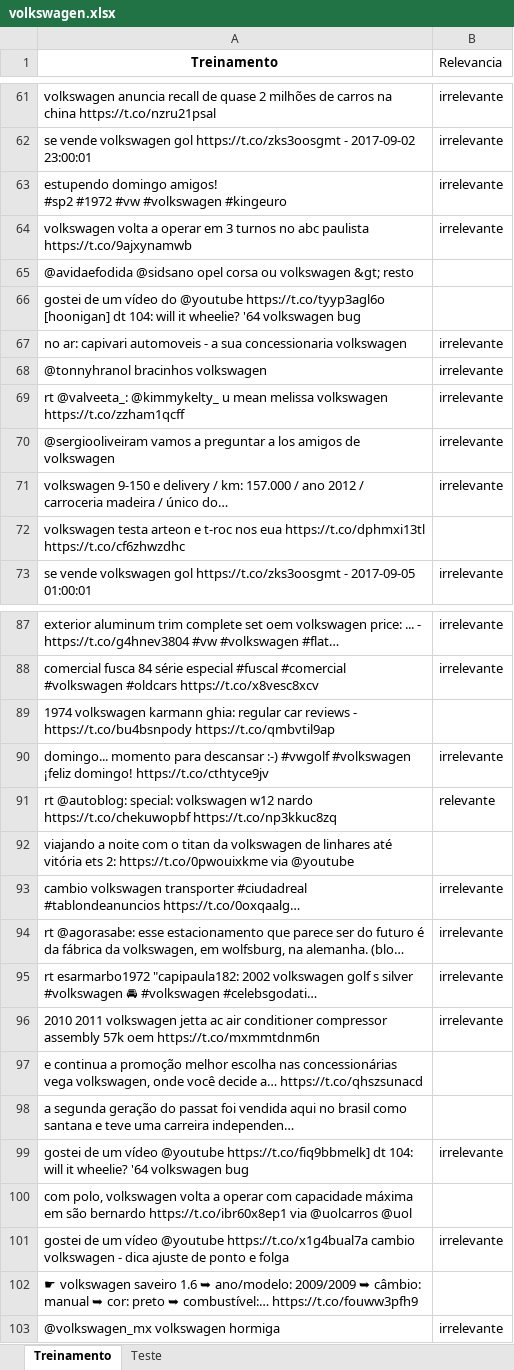
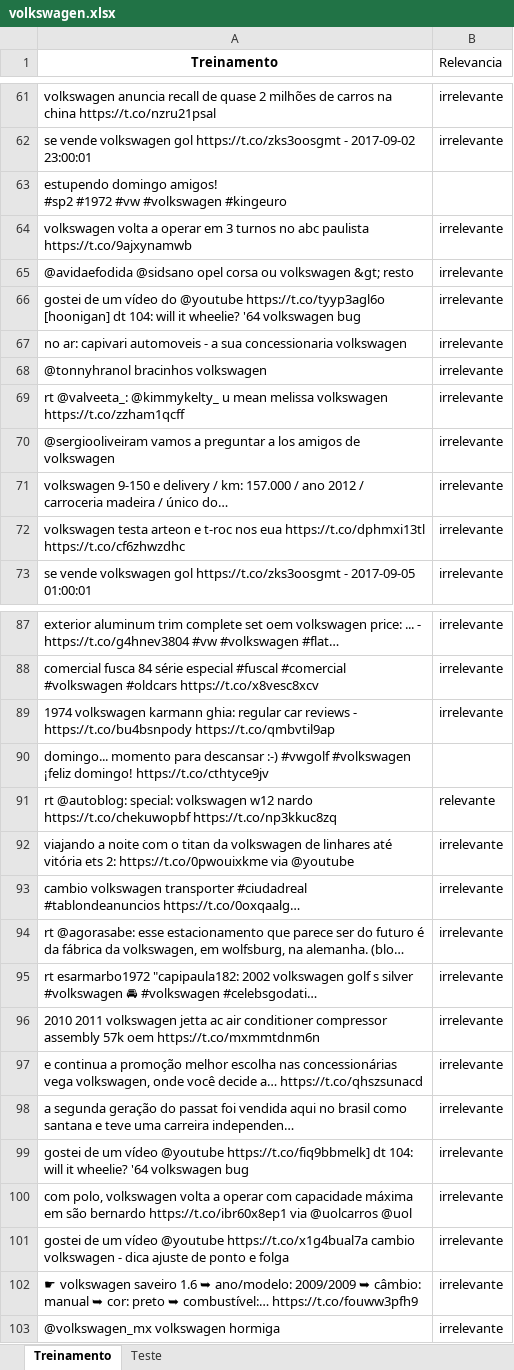
Before and after one commit to guipleite/CD-Insper, an Excel workbook: volkswagen.xlsx, sheet Treinamento, drawn as a sheet; only a part is shown, gaps mark what is left out; long unchanged cells end in …; values as stored, in another font and other column widths than the file's, no borders; 1 other sheet too large or unreadable and not compared; the diff covers the shown part only; the diff names each change by its address in the sheet, - before the commit and + after, or states it on an @@ line.

```diff
--- a/volkswagen.xlsx (sheet Treinamento)
+++ b/volkswagen.xlsx (sheet Treinamento)
-B63 (Relevancia): irrelevante
+B63 (Relevancia): (empty)
-B65:B66 (Relevancia): (empty)
+B65:B66 (Relevancia): irrelevante
-B72 (Relevancia): (empty)
+B72 (Relevancia): irrelevante
-B89 (Relevancia): (empty)
+B89 (Relevancia): irrelevante
-B90 (Relevancia): irrelevante
+B90 (Relevancia): (empty)
-B92 (Relevancia): (empty)
+B92 (Relevancia): irrelevante
-B97:B98 (Relevancia): (empty)
+B97:B98 (Relevancia): irrelevante
-B100 (Relevancia): (empty)
+B100 (Relevancia): irrelevante
-B102 (Relevancia): (empty)
+B102 (Relevancia): irrelevante
```
Also changed, not shown: 21 edited cells elsewhere in this sheet, 1 other file.
